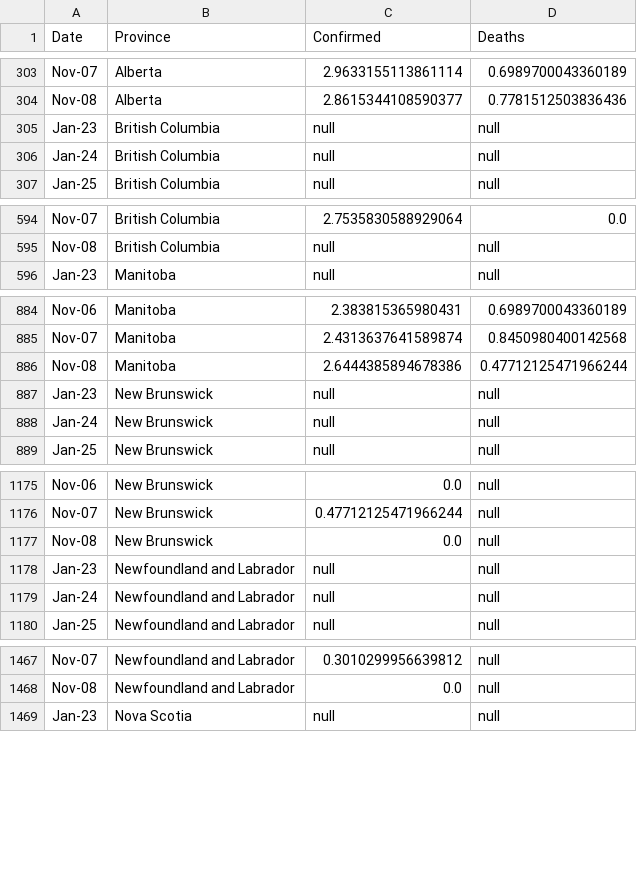
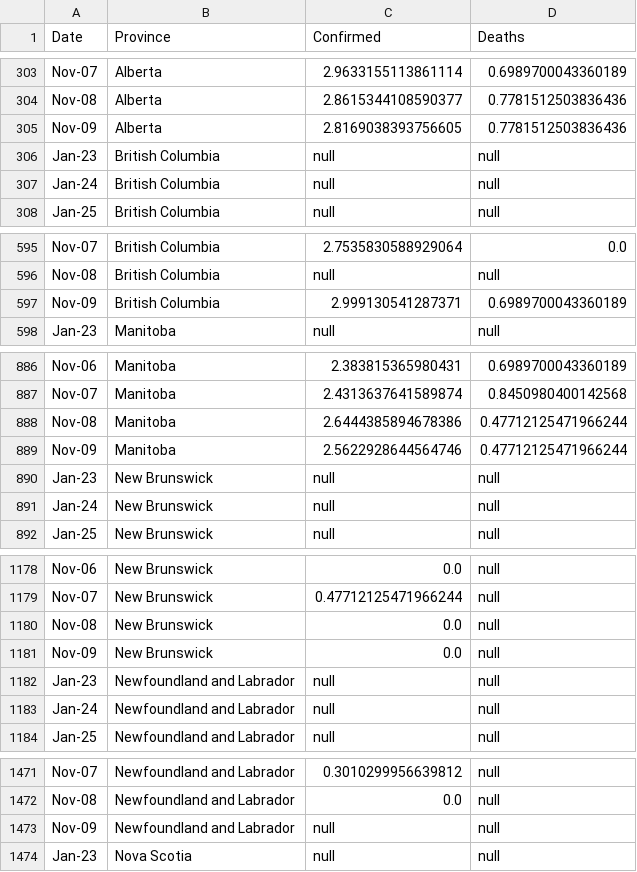
Before and after one commit to cdhoweinstitute/COVID-Canada, a CSV file: growth_log.csv, drawn as a sheet; only a part is shown, gaps mark what is left out; the diff covers the shown part only.

```diff
--- a/growth_log.csv
+++ b/growth_log.csv
@@ -304,2 +304,3 @@ Nov-07,Alberta,2.9633155113861114,0.6989700043360189
 Nov-08,Alberta,2.8615344108590377,0.7781512503836436
+Nov-09,Alberta,2.8169038393756605,0.7781512503836436
 Jan-23,British Columbia,null,null
@@ -595,2 +596,3 @@ Nov-07,British Columbia,2.7535830588929064,0.0
 Nov-08,British Columbia,null,null
+Nov-09,British Columbia,2.999130541287371,0.6989700043360189
 Jan-23,Manitoba,null,null
@@ -886,2 +888,3 @@ Nov-07,Manitoba,2.4313637641589874,0.8450980400142568
 Nov-08,Manitoba,2.6444385894678386,0.47712125471966244
+Nov-09,Manitoba,2.5622928644564746,0.47712125471966244
 Jan-23,New Brunswick,null,null
@@ -1177,2 +1180,3 @@ Nov-07,New Brunswick,0.47712125471966244,null
 Nov-08,New Brunswick,0.0,null
+Nov-09,New Brunswick,0.0,null
 Jan-23,Newfoundland and Labrador,null,null
@@ -1468,2 +1472,3 @@ Nov-07,Newfoundland and Labrador,0.3010299956639812,null
 Nov-08,Newfoundland and Labrador,0.0,null
+Nov-09,Newfoundland and Labrador,null,null
 Jan-23,Nova Scotia,null,null
```
Also changed, not shown: 7 added rows elsewhere in this file, apple_mobility.csv, google_mobility.csv, 3 other files.
